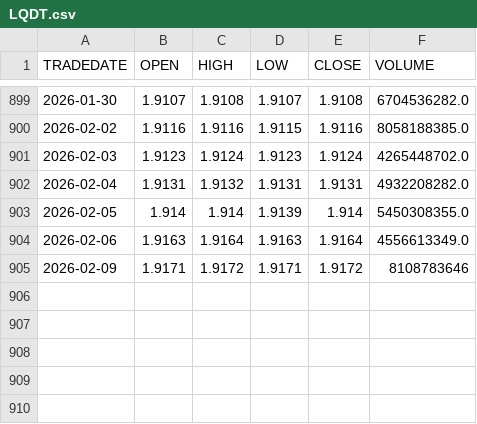
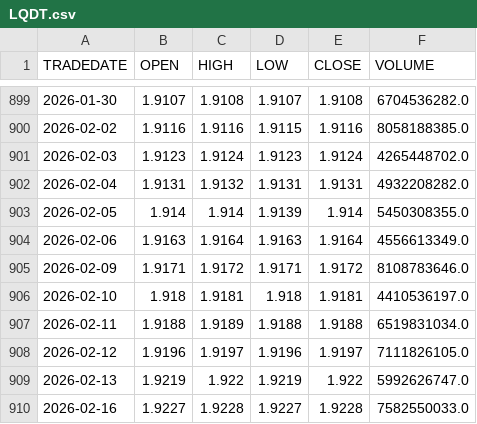
Before and after one commit to ostepann/moex-vim-daily-fetcher, a CSV file: data/LQDT.csv, drawn as a sheet; only a part is shown, gaps mark what is left out.

```diff
--- a/data/LQDT.csv
+++ b/data/LQDT.csv
@@ -904,2 +904,7 @@ TRADEDATE,OPEN,HIGH,LOW,CLOSE,VOLUME
 2026-02-06,1.9163,1.9164,1.9163,1.9164,4556613349.0
-2026-02-09,1.9171,1.9172,1.9171,1.9172,8108783646
+2026-02-09,1.9171,1.9172,1.9171,1.9172,8108783646.0
+2026-02-10,1.918,1.9181,1.918,1.9181,4410536197.0
+2026-02-11,1.9188,1.9189,1.9188,1.9188,6519831034.0
+2026-02-12,1.9196,1.9197,1.9196,1.9197,7111826105.0
+2026-02-13,1.9219,1.922,1.9219,1.922,5992626747.0
+2026-02-16,1.9227,1.9228,1.9227,1.9228,7582550033.0
```
Also changed, not shown: data/EQMX.csv, data/GOLD.csv, 3 other files.
